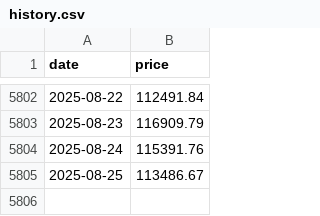
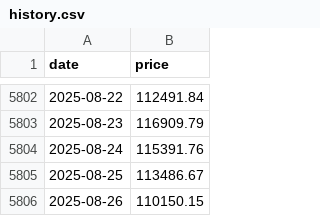
Before and after one commit to 2attendant-Witt0-2Founding-spruce/what-if-btc, a CSV file: src/data/history.csv, drawn as a sheet; only a part is shown, gaps mark what is left out; the diff names each change by its address in the sheet, - before the commit and + after, or states it on an @@ line.

```diff
--- a/src/data/history.csv
+++ b/src/data/history.csv
+row 5806: 2025-08-26 | 110150.15
```
Also changed, not shown: 1 other file.
